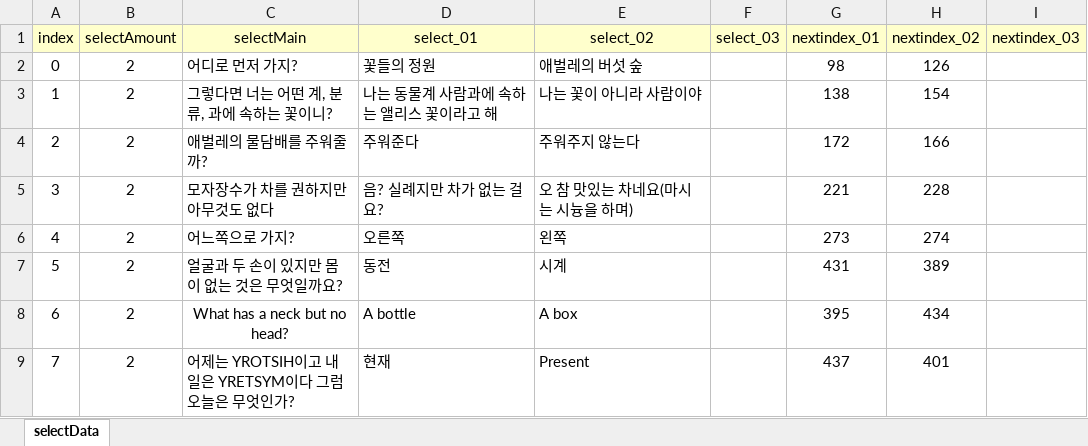
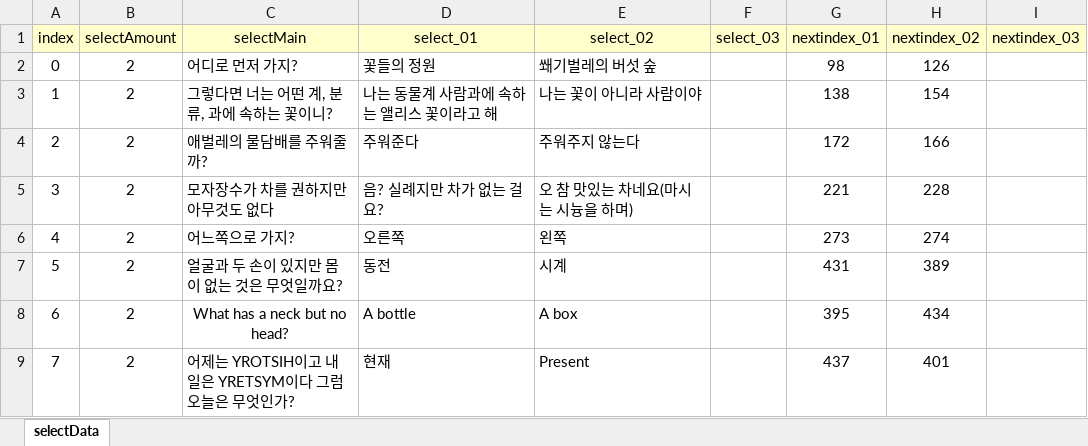
Before and after one commit to RyuHaJung/DialogSystem, an Excel workbook: Assets/Resources/ExcelDB/SelectDB.xlsx, sheet selectData, drawn as a sheet; values as stored, in another font and other column widths than the file's, no borders; the diff names each change by its address in the sheet, - before the commit and + after, or states it on an @@ line.

```diff
--- a/Assets/Resources/ExcelDB/SelectDB.xlsx (sheet selectData)
+++ b/Assets/Resources/ExcelDB/SelectDB.xlsx (sheet selectData)
-E2 (select_02): 애벌레의 버섯 숲
+E2 (select_02): 쐐기벌레의 버섯 숲
```
Also changed, not shown: Assets/Resources/ExcelDB/DialogueDB.xlsx.
